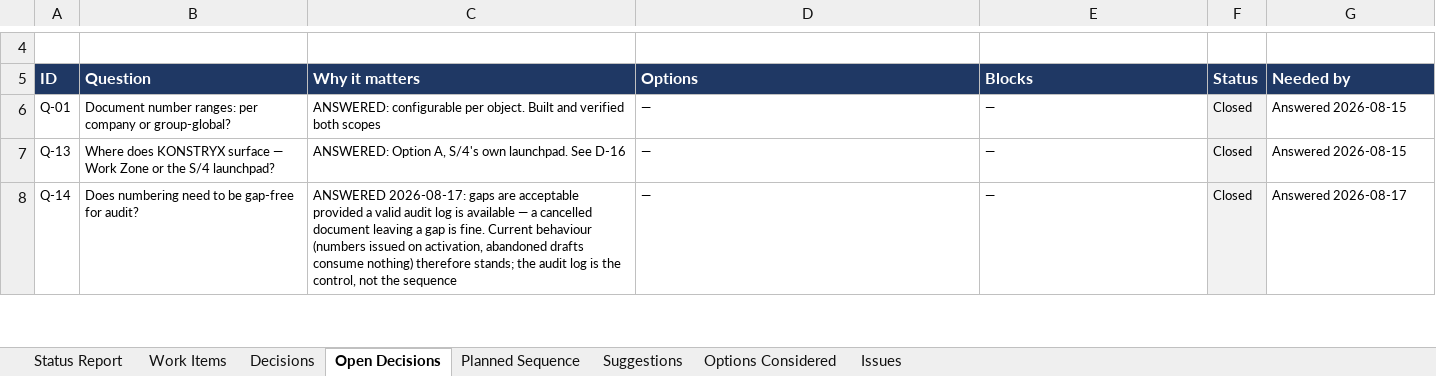
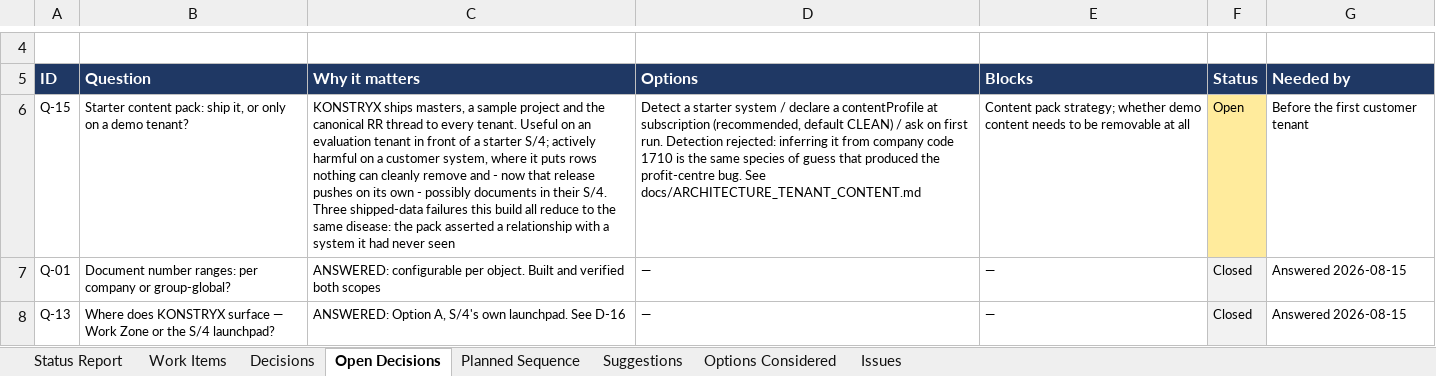
Before and after one commit to techmohdziya/KONSTRYX, an Excel workbook: KONSTRYX_Status_Tracker.xlsx, sheet Open Decisions, drawn as a sheet; only a part is shown, gaps mark what is left out; the shorter side is filled out with more unchanged rows; values as stored, in another font and other column widths than the file's, no borders; the diff names each change by its address in the sheet, - before the commit and + after, or states it on an @@ line.

```diff
--- a/KONSTRYX_Status_Tracker.xlsx (sheet Open Decisions)
+++ b/KONSTRYX_Status_Tracker.xlsx (sheet Open Decisions)
+row 6: Q-15 | Starter content pack: ship it, or only on a demo tenant? | KONSTRYX ships masters, a sample project and the canonical RR thread to every tenant. Useful on an evaluation tenant in front of a starter S/4; actively harmful on a customer system, where it puts rows nothing can cleanly remove and - now that release pushes on its own - possibly documents in their S/4. Three shipped-data failures this build all reduce to the same disease: the pack asserted a relationship with a system it had never seen | Detect a starter system / declare a contentProfile at subscription (recommended, default CLEAN) / ask on first run. Detection rejected: inferring it from company code 1710 is the same species of guess that produced the profit-centre bug. See docs/ARCHITECTURE_TENANT_CONTENT.md | Content pack strategy; whether demo content needs to be removable at all | Open | Before the first customer tenant
```
Also changed, not shown: sheet Issues, 19 other files.
